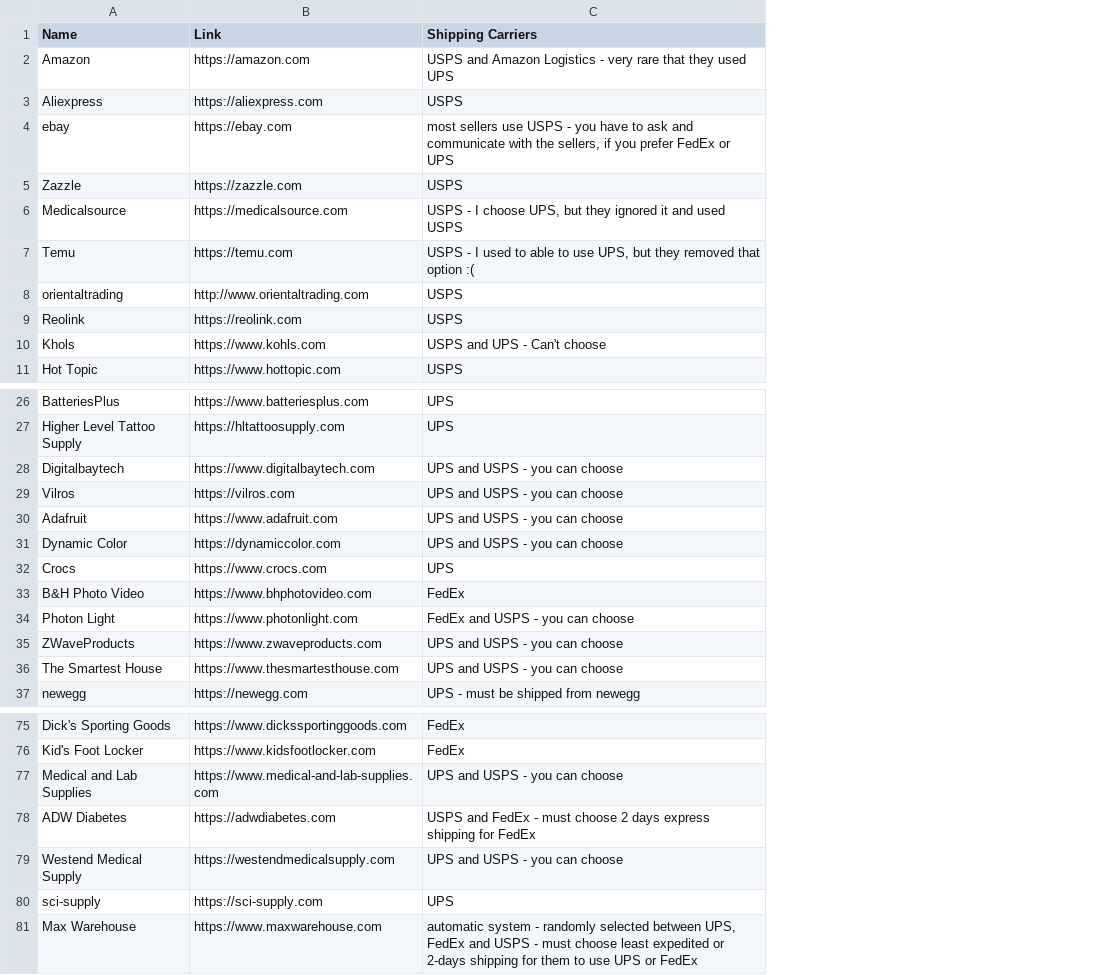
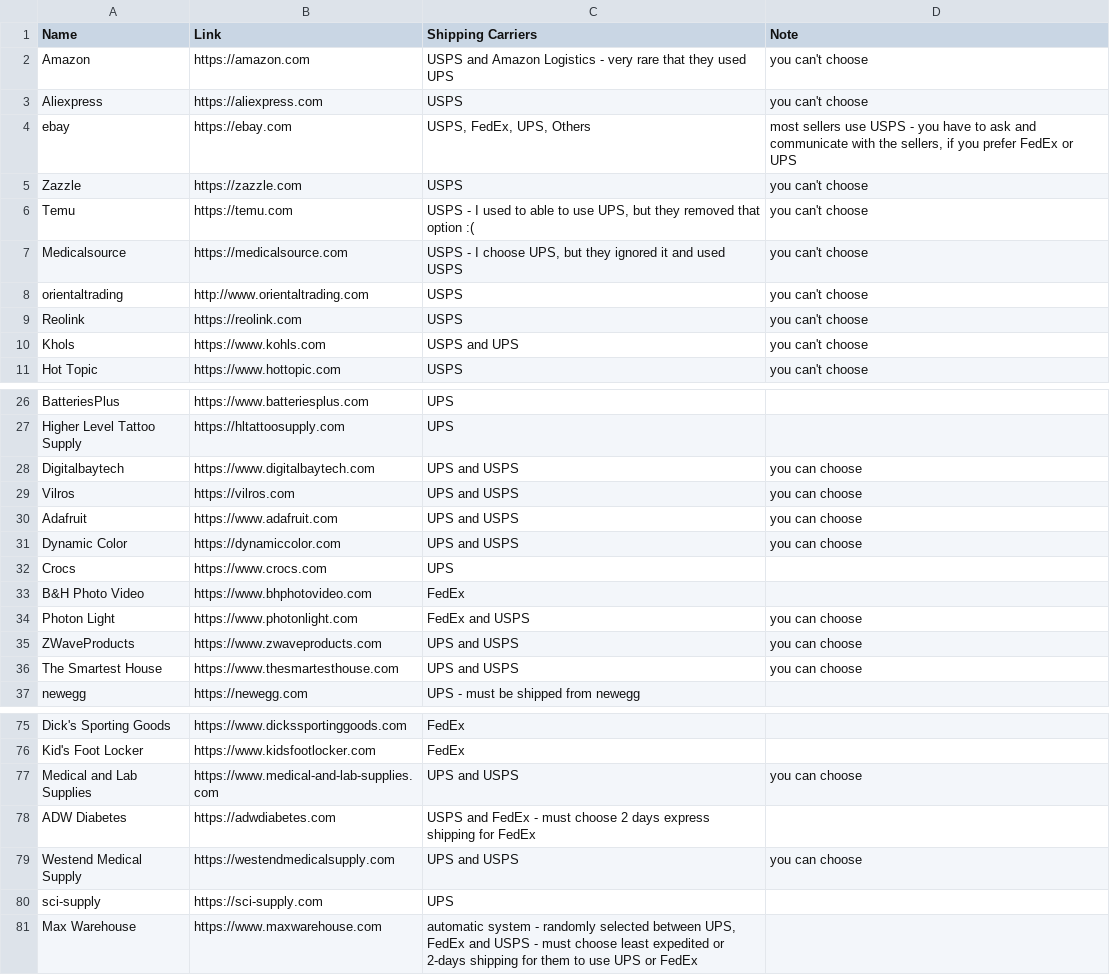
Before and after one commit to ELY3M/shipping-carriers-database, a CSV file: data/stores.csv, drawn as a sheet; only a part is shown, gaps mark what is left out; addresses are those after the commit; the diff covers the shown part only; the diff names each change by its address in the sheet, - before the commit and + after, or states it on an @@ line.

Commit message:
notes

```diff
--- a/data/stores.csv
+++ b/data/stores.csv
+column D (Note), rows 2-5: you can't choose | you can't choose | most sellers use USPS - you have to ask and communicate with the sellers, if you prefer FedEx or UPS | you can't choose; rows 7-11: all you can't choose; rows 28-36: you can choose | you can choose | you can choose | you can choose |  |  | you can choose | you can choose | you can choose; rows 77-79: you can choose |  | you can choose
-C4 (Shipping Carriers): most sellers use USPS - you have to ask and communicate with the sellers, if you prefer FedEx or UPS
+C4 (Shipping Carriers): USPS, FedEx, UPS, Others
@@ row 7 moved to row 6: Temu @@
-C10 (Shipping Carriers): USPS and UPS - Can't choose
+C10 (Shipping Carriers): USPS and UPS
-C28:C31 (Shipping Carriers): UPS and USPS - you can choose
+C28:C31 (Shipping Carriers): UPS and USPS
-C34 (Shipping Carriers): FedEx and USPS - you can choose
+C34 (Shipping Carriers): FedEx and USPS
-C35:C36 (Shipping Carriers): UPS and USPS - you can choose
+C35:C36 (Shipping Carriers): UPS and USPS
-C77 (Shipping Carriers): UPS and USPS - you can choose
+C77 (Shipping Carriers): UPS and USPS
-C79 (Shipping Carriers): UPS and USPS - you can choose
+C79 (Shipping Carriers): UPS and USPS
```
Also changed, not shown: 15 edited cells elsewhere in this file, 1 other file.
